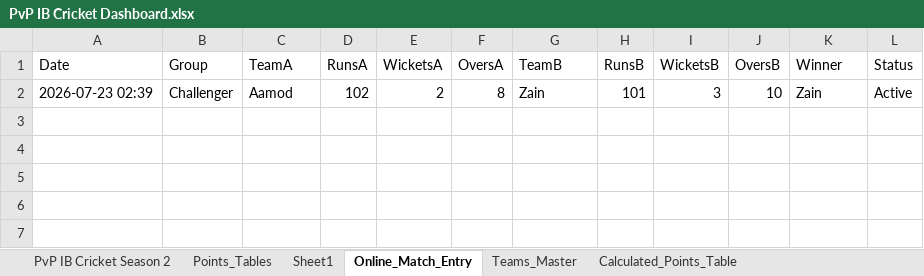
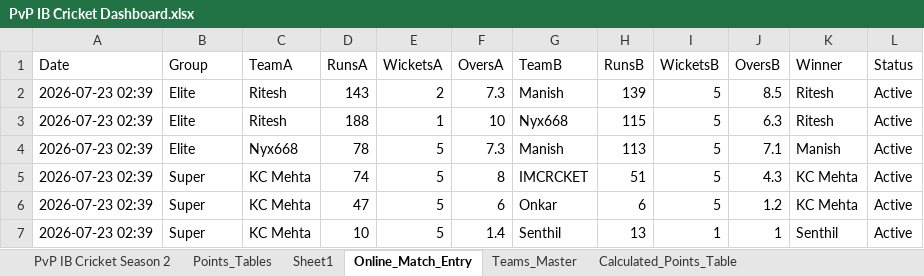
Before and after one commit to varshnem/PvP-IB-Cricket-Dashboard, an Excel workbook: PvP IB Cricket Dashboard.xlsx, sheet Online_Match_Entry, drawn as a sheet; values as stored, in another font and other column widths than the file's, no borders; removed rows and columns are numbered as before the commit, all else as after; the diff names each change by its address in the sheet, - before the commit and + after, or states it on an @@ line.

Commit message:
Remove test deleted matches

```diff
--- a/PvP IB Cricket Dashboard.xlsx (sheet Online_Match_Entry)
+++ b/PvP IB Cricket Dashboard.xlsx (sheet Online_Match_Entry)
-row 2: 2026-07-23 02:39 | Challenger | Aamod | 102 | 2 | 8 | Zain | 101 | 3 | 10 | Zain | Active
+row 2: 2026-07-23 02:39 | Elite | Ritesh | 143 | 2 | 7.3 | Manish | 139 | 5 | 8.5 | Ritesh | Active
+row 3: 2026-07-23 02:39 | Elite | Ritesh | 188 | 1 | 10 | Nyx668 | 115 | 5 | 6.3 | Ritesh | Active
+row 4: 2026-07-23 02:39 | Elite | Nyx668 | 78 | 5 | 7.3 | Manish | 113 | 5 | 7.1 | Manish | Active
+row 5: 2026-07-23 02:39 | Super | KC Mehta | 74 | 5 | 8 | IMCRCKET | 51 | 5 | 4.3 | KC Mehta | Active
+row 6: 2026-07-23 02:39 | Super | KC Mehta | 47 | 5 | 6 | Onkar | 6 | 5 | 1.2 | KC Mehta | Active
+row 7: 2026-07-23 02:39 | Super | KC Mehta | 10 | 5 | 1.4 | Senthil | 13 | 1 | 1 | Senthil | Active
```
